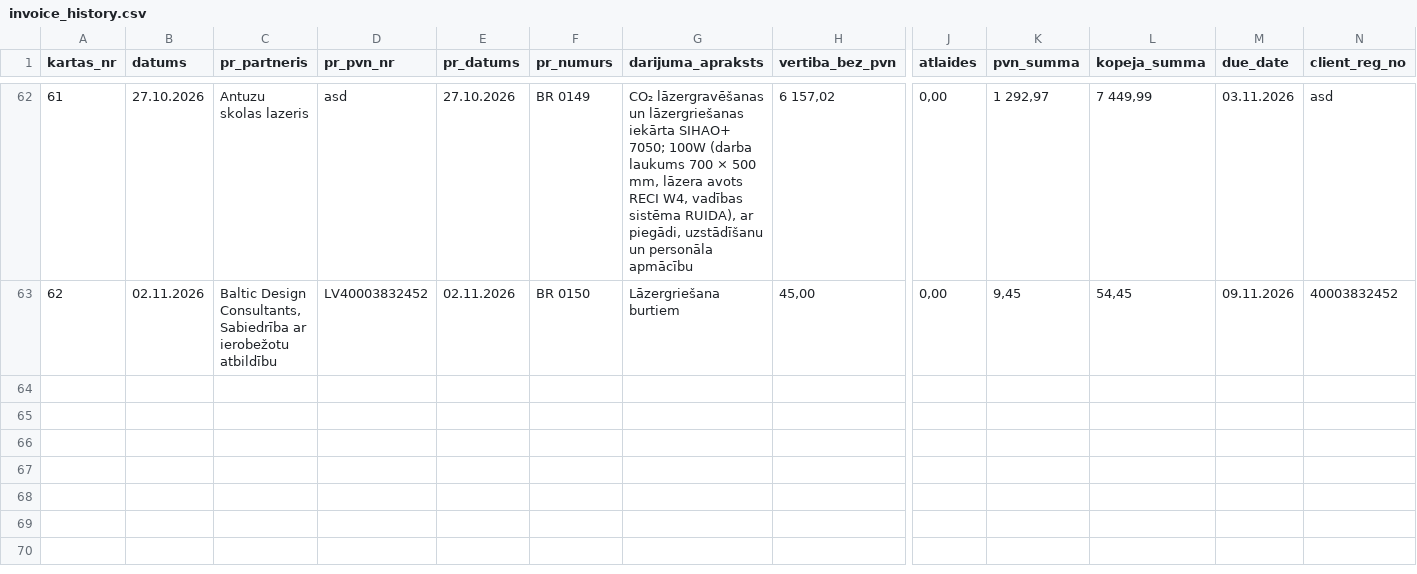
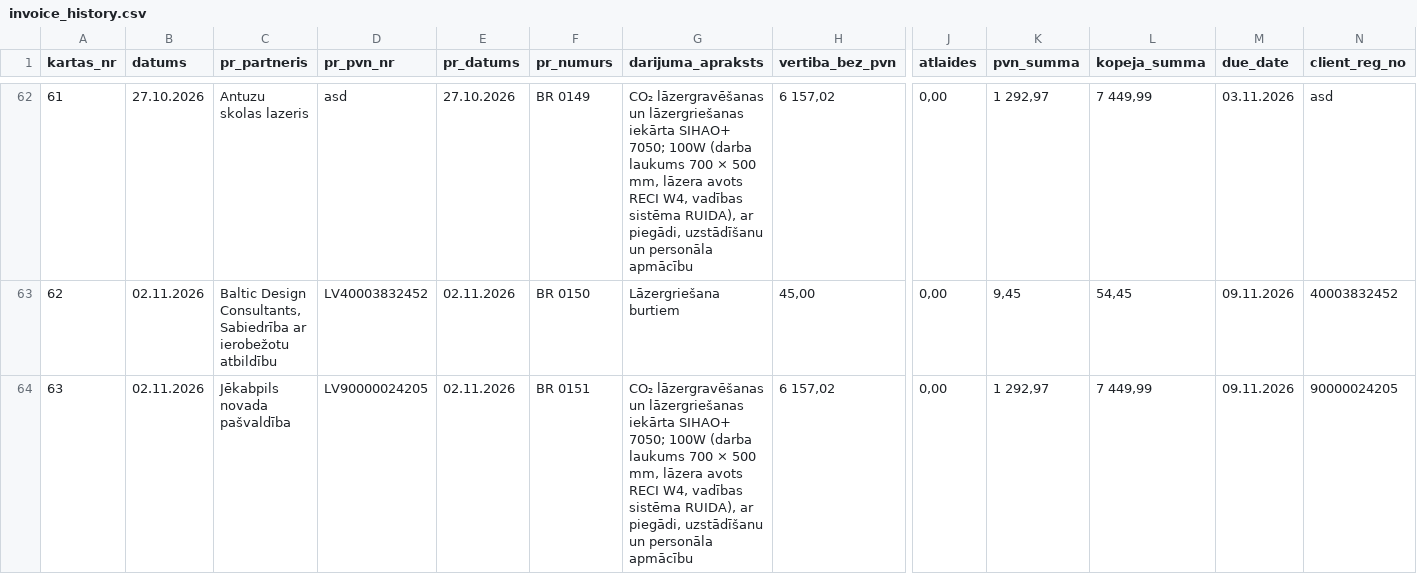
Before and after one commit to Andzhss/OnlinePavadzimes, a CSV file: OnlinePavadzimes/invoice_history.csv, drawn as a sheet; only a part is shown, gaps mark what is left out; rows hold the shown columns only; the diff names each change by its address in the sheet, - before the commit and + after, or states it on an @@ line.

Commit message:
Pievieno BR 0151

```diff
--- a/OnlinePavadzimes/invoice_history.csv
+++ b/OnlinePavadzimes/invoice_history.csv
+row 64: 63 | 02.11.2026 | Jēkabpils novada pašvaldība | LV90000024205 | 02.11.2026 | BR 0151 | CO₂ lāzergravēšanas un lāzergriešanas iekārta SIHAO+ 7050; 100W (darba laukums 700 × 500 mm, lāzera avots RECI W4, vadības sistēma RUIDA), ar piegādi, uzstādīšanu un personāla apmācību | 6 157,02 | 0,00 | 1 292,97 | 7 449,99 | 09.11.2026 | 90000024205
```
